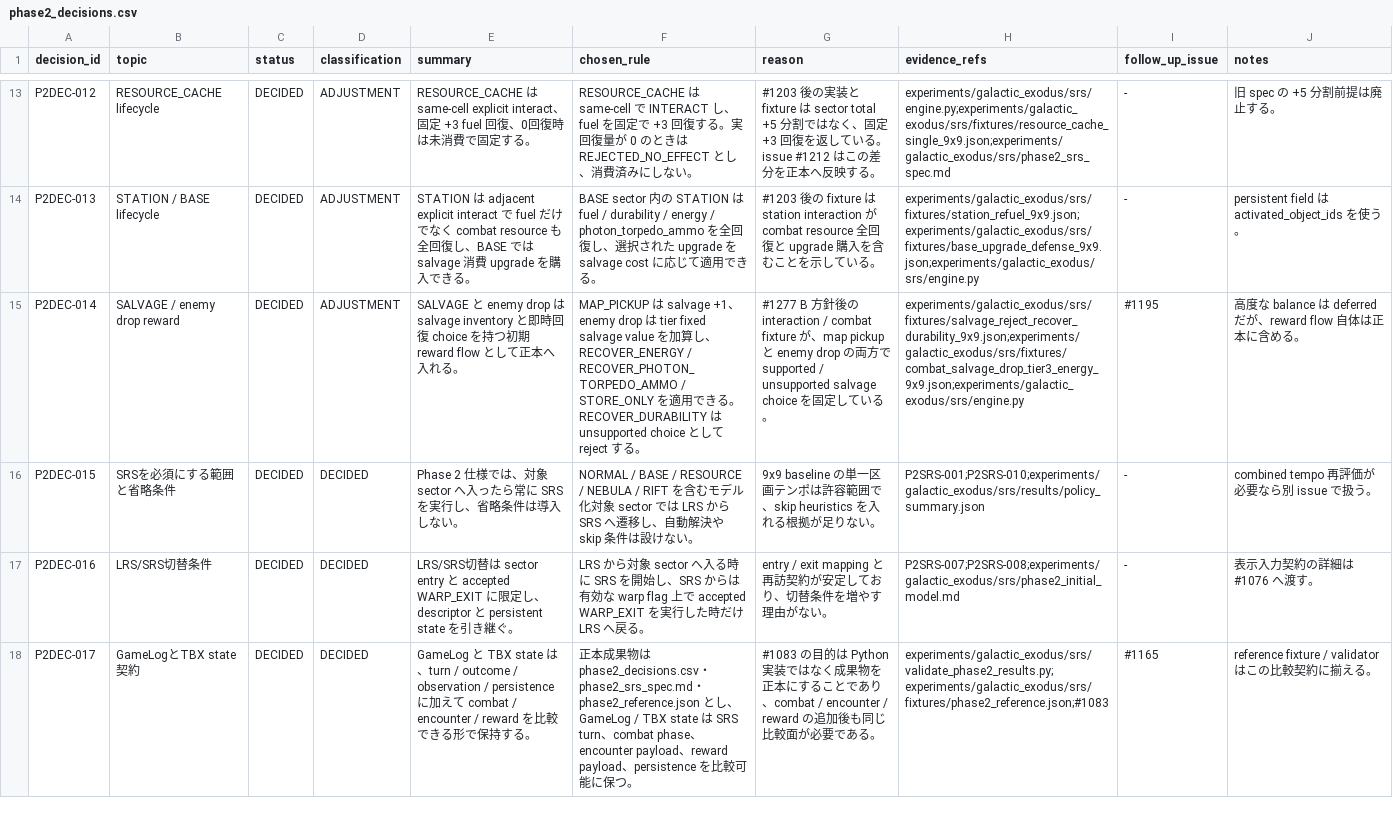
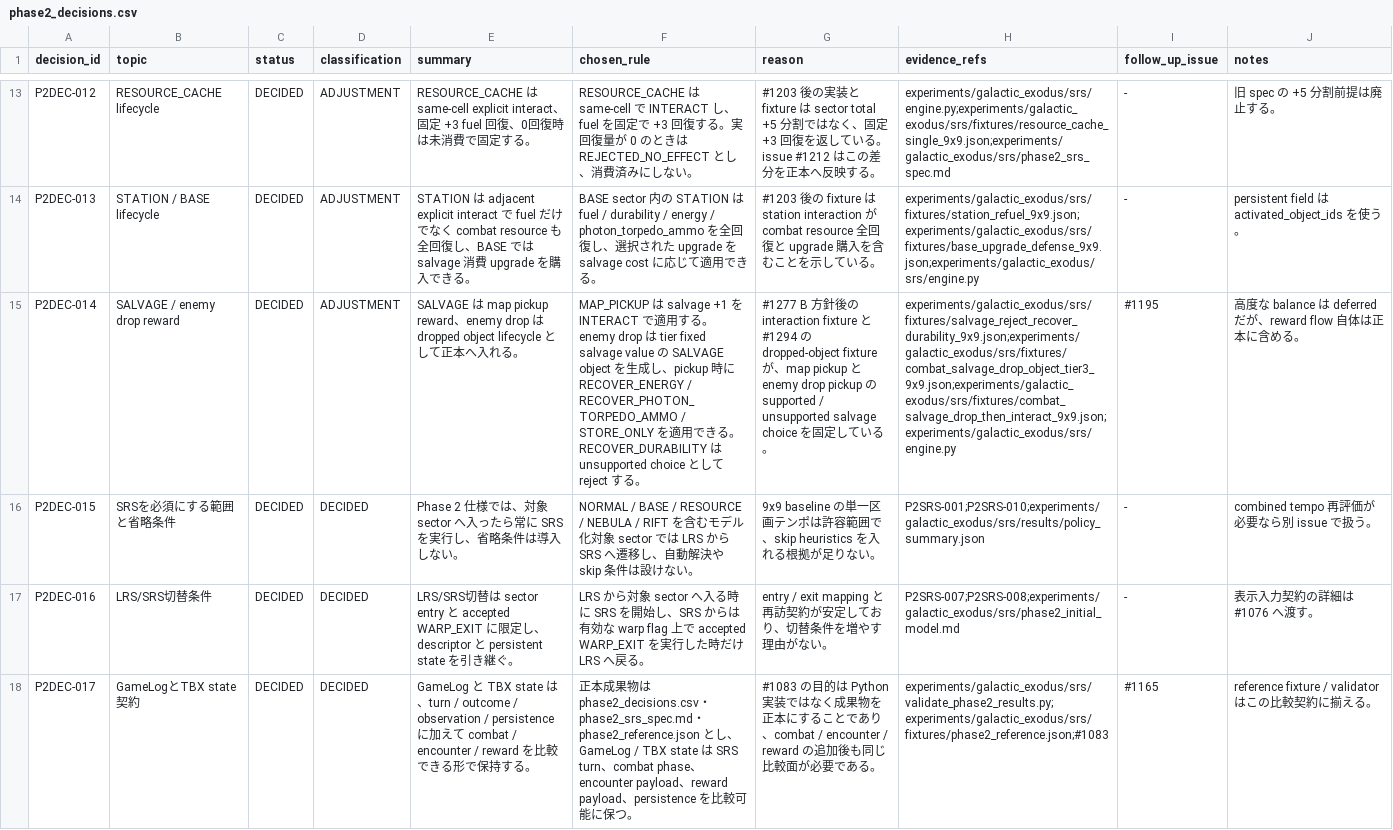
Before and after one commit to kkismd/tbx, a CSV file: experiments/galactic_exodus/srs/phase2_decisions.csv, drawn as a sheet; only a part is shown, gaps mark what is left out; the diff covers the shown part only; the diff names each change by its address in the sheet, - before the commit and + after, or states it on an @@ line.

Commit message:
Galactic Exodus の dropped SALVAGE object lifecycle を実装

```diff
--- a/experiments/galactic_exodus/srs/phase2_decisions.csv
+++ b/experiments/galactic_exodus/srs/phase2_decisions.csv
-E15 (summary): SALVAGE と enemy drop は salvage inventory と即時回復 choice を持つ初期 reward flow として正…
+E15 (summary): SALVAGE は map pickup reward、enemy drop は dropped object lifecycle として正…
-F15 (chosen_rule): …salvage +1、enemy drop は tier fixed salvage value を加算し、RECOVER_ENERGY /…
+F15 (chosen_rule): …salvage +1 を INTERACT で適用する。enemy drop は tier fixed salvage value の SALVAGE object を生成し、pickup 時に RECOVER_ENERGY /…
-G15 (reason): …interaction / combat fixture が、map pickup と enemy drop の両方で supported…
+G15 (reason): …interaction fixture と #1294 の dropped-object fixture が、map pickup と enemy drop pickup の supported…
-H15 (evidence_refs): experiments/galactic_exodus/srs/fixtures/salvage_reject_recover_durability_9x9.json;experiments/galactic_exodus/srs/fixtures/combat_salvage_drop_tier3_energy_9x9.json;experiments/galactic_exodus/srs/engine.py
+H15 (evidence_refs): experiments/galactic_exodus/srs/fixtures/salvage_reject_recover_durability_9x9.json;experiments/galactic_exodus/srs/fixtures/combat_salvage_drop_object_tier3_9x9.json;experiments/galactic_exodus/srs/fixtures/combat_salvage_drop_then_interact_9x9.json;experiments/galactic_exodus/srs/engine.py
```
Also changed, not shown: 1 edited cell elsewhere in this file, 11 other files.
